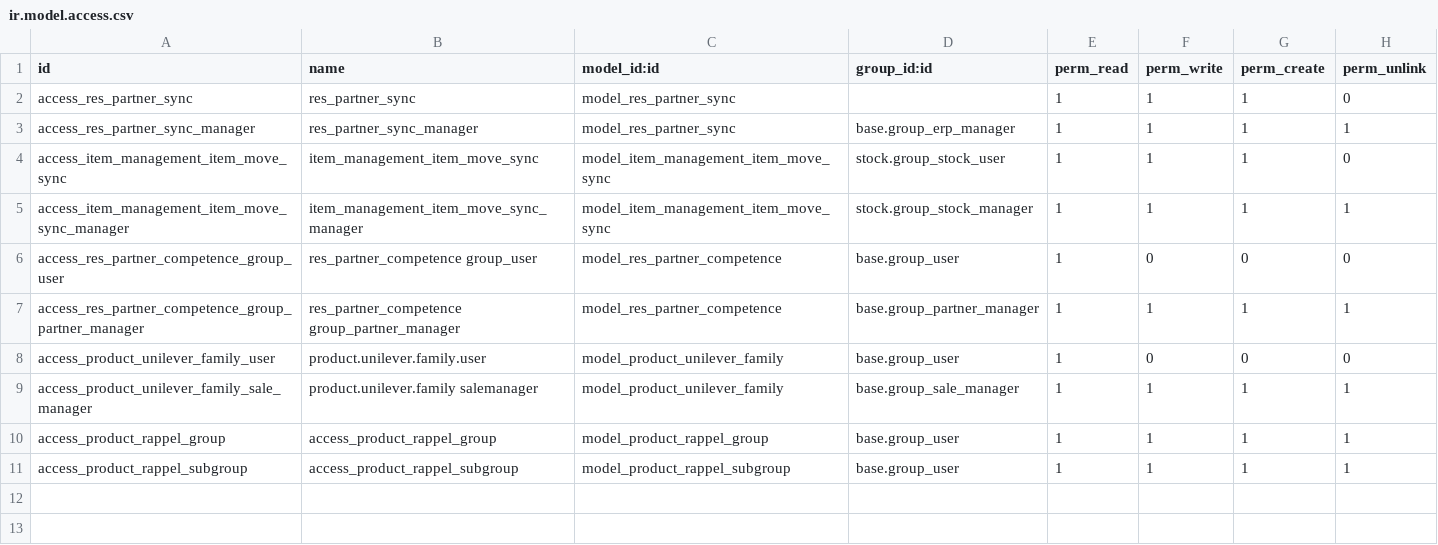
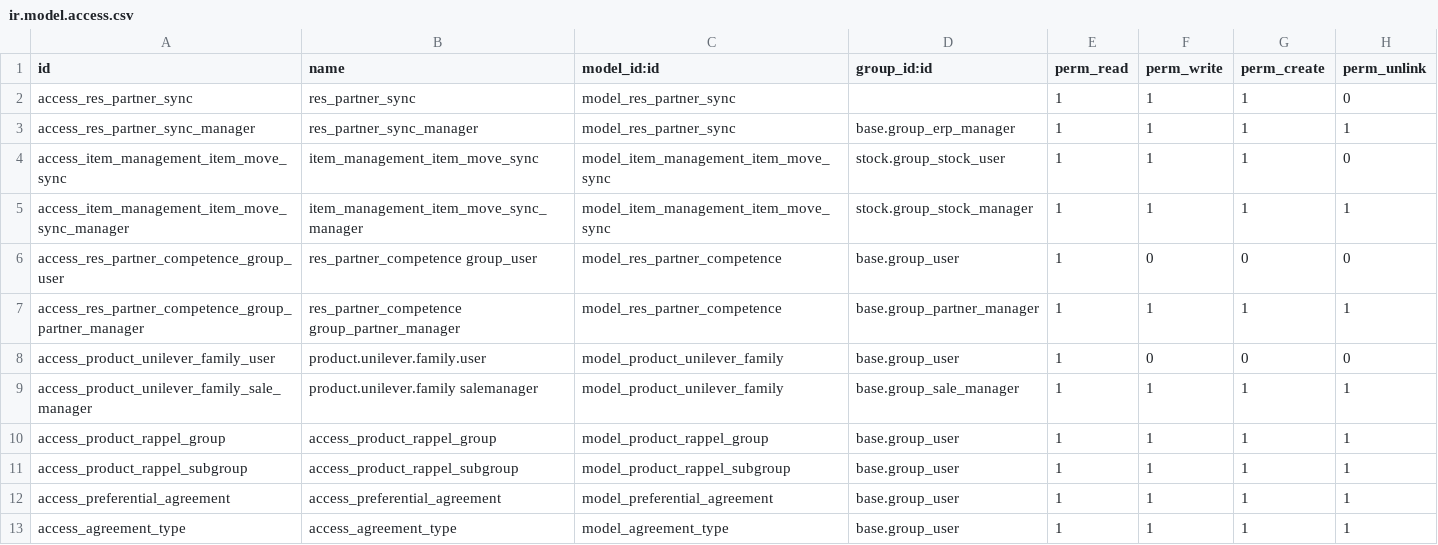
Before and after one commit to Comunitea/custom_apolo, a CSV file: frigo_edi/security/ir.model.access.csv, drawn as a sheet; the diff names each change by its address in the sheet, - before the commit and + after, or states it on an @@ line.

Commit message:
[ADD]frigo_edi: añadidos documentos, rappel: Modificados calculos.

```diff
--- a/frigo_edi/security/ir.model.access.csv
+++ b/frigo_edi/security/ir.model.access.csv
+row 12: access_preferential_agreement | access_preferential_agreement | model_preferential_agreement | base.group_user | 1 | 1 | 1 | 1
+row 13: access_agreement_type | access_agreement_type | model_agreement_type | base.group_user | 1 | 1 | 1 | 1
```
Also changed, not shown: 12 other files.
